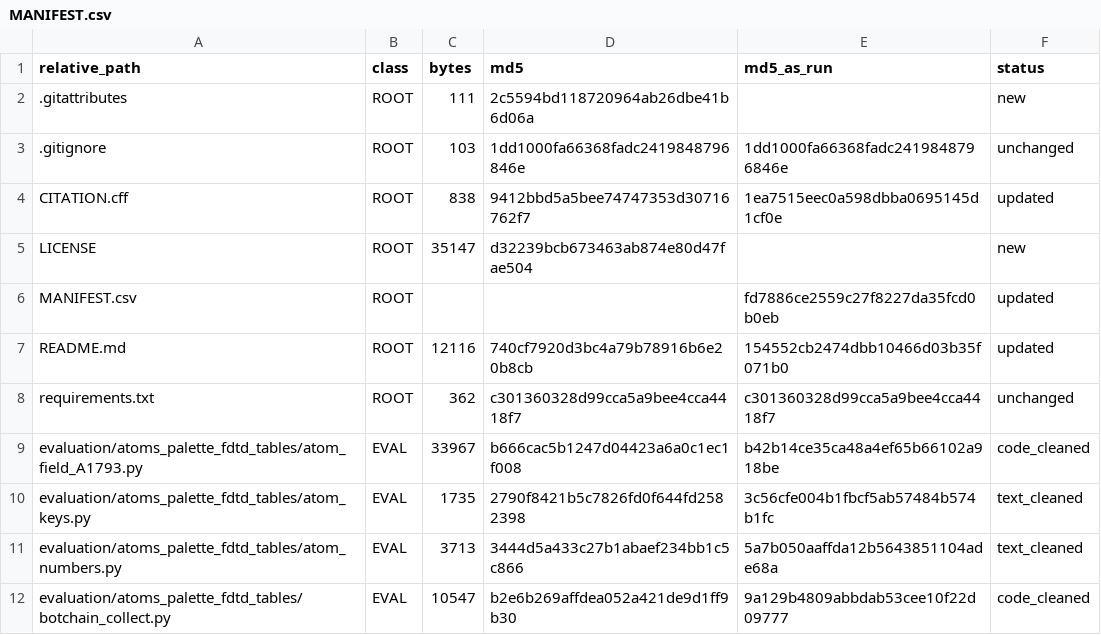
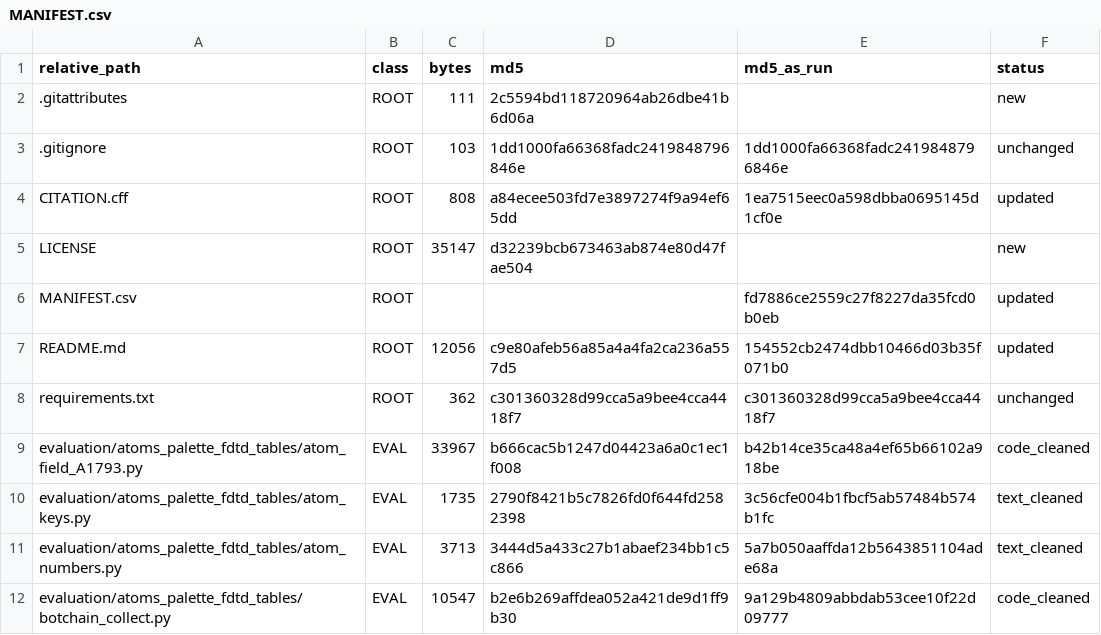
Before and after one commit to Hangyeol-Hangyul/slab-dli-dqpsk, a CSV file: MANIFEST.csv, drawn as a sheet; only a part is shown.

```diff
--- a/MANIFEST.csv
+++ b/MANIFEST.csv
@@ -3,6 +3,6 @@ relative_path,class,bytes,md5,md5_as_run,status
 .gitignore,ROOT,103,1dd1000fa66368fadc2419848796846e,1dd1000fa66368fadc2419848796846e,unchanged
-CITATION.cff,ROOT,838,9412bbd5a5bee74747353d30716762f7,1ea7515eec0a598dbba0695145d1cf0e,updated
+CITATION.cff,ROOT,808,a84ecee503fd7e3897274f9a94ef65dd,1ea7515eec0a598dbba0695145d1cf0e,updated
 LICENSE,ROOT,35147,d32239bcb673463ab874e80d47fae504,,new
 MANIFEST.csv,ROOT,,,fd7886ce2559c27f8227da35fcd0b0eb,updated
-README.md,ROOT,12116,740cf7920d3bc4a79b78916b6e20b8cb,154552cb2474dbb10466d03b35f071b0,updated
+README.md,ROOT,12056,c9e80afeb56a85a4a4fa2ca236a557d5,154552cb2474dbb10466d03b35f071b0,updated
 requirements.txt,ROOT,362,c301360328d99cca5a9bee4cca4418f7,c301360328d99cca5a9bee4cca4418f7,unchanged
```
Also changed, not shown: 2 other files.
